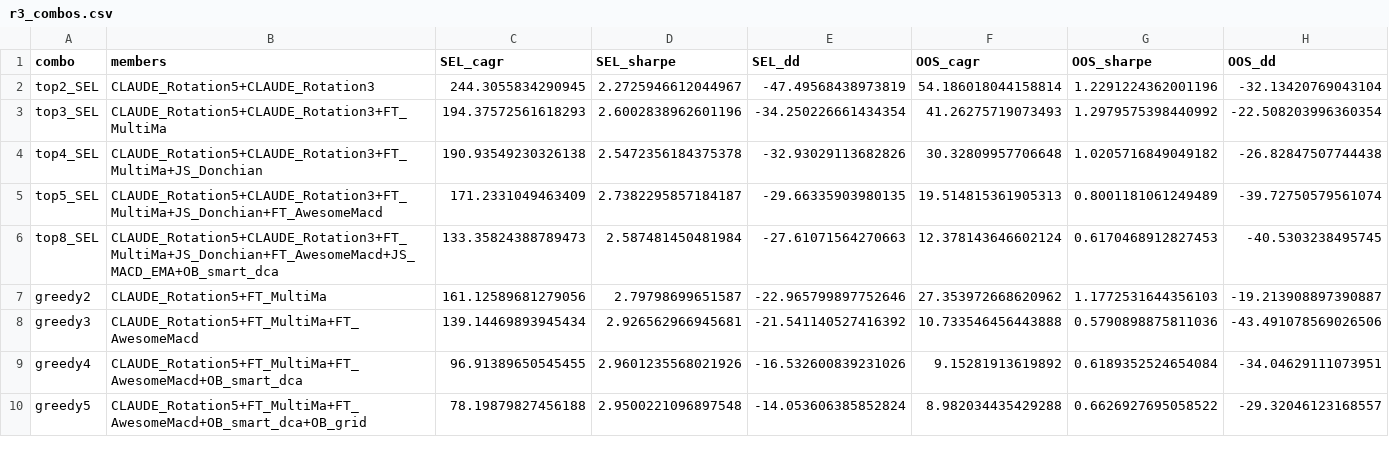
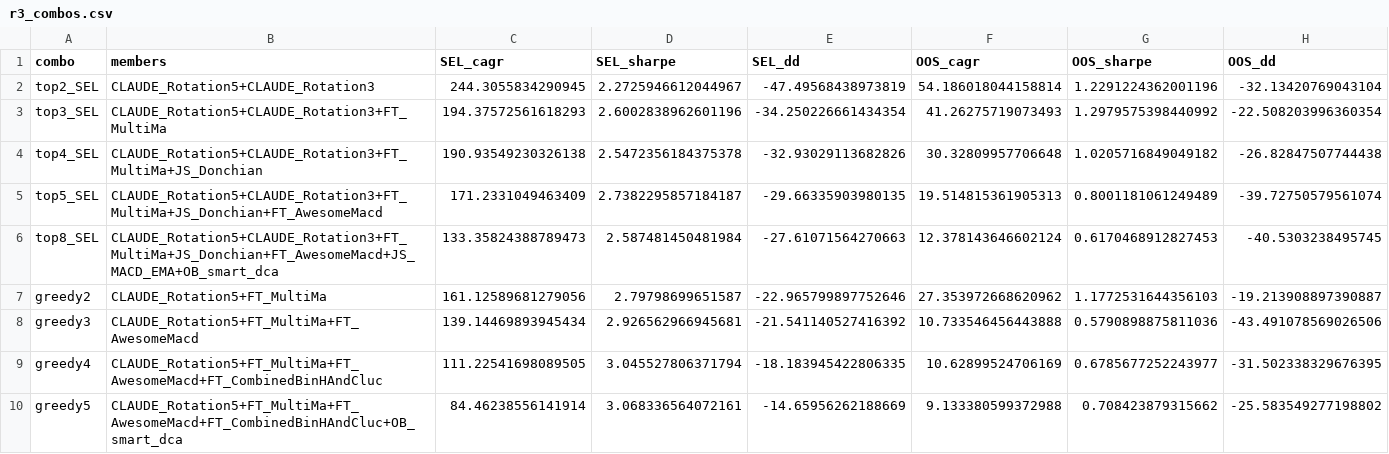
Before and after one commit to ericksgarcia/Cripto, a CSV file: results/r3_combos.csv, drawn as a sheet.

```diff
--- a/results/r3_combos.csv
+++ b/results/r3_combos.csv
@@ -8,3 +8,3 @@ greedy2,CLAUDE_Rotation5+FT_MultiMa,161.12589681279056,2.79798699651587,-22.9657
 greedy3,CLAUDE_Rotation5+FT_MultiMa+FT_AwesomeMacd,139.14469893945434,2.926562966945681,-21.541140527416392,10.733546456443888,0.5790898875811036,-43.491078569026506
-greedy4,CLAUDE_Rotation5+FT_MultiMa+FT_AwesomeMacd+OB_smart_dca,96.91389650545455,2.9601235568021926,-16.532600839231026,9.15281913619892,0.6189352524654084,-34.04629111073951
-greedy5,CLAUDE_Rotation5+FT_MultiMa+FT_AwesomeMacd+OB_smart_dca+OB_grid,78.19879827456188,2.9500221096897548,-14.053606385852824,8.982034435429288,0.6626927695058522,-29.32046123168557
+greedy4,CLAUDE_Rotation5+FT_MultiMa+FT_AwesomeMacd+FT_CombinedBinHAndCluc,111.22541698089505,3.045527806371794,-18.183945422806335,10.62899524706169,0.6785677252243977,-31.502338329676395
+greedy5,CLAUDE_Rotation5+FT_MultiMa+FT_AwesomeMacd+FT_CombinedBinHAndCluc+OB_smart_dca,84.46238556141914,3.068336564072161,-14.65956262188669,9.133380599372988,0.708423879315662,-25.583549277198802
```
Also changed, not shown: results/r3_corr.csv, results/r3_sel_oos.csv, 43 other files.
